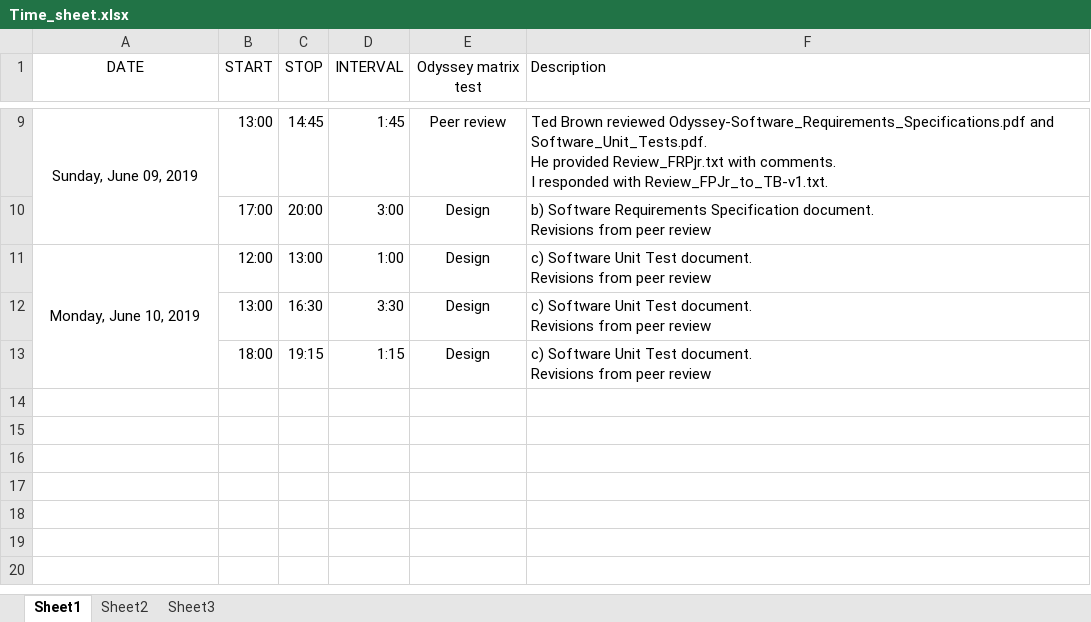
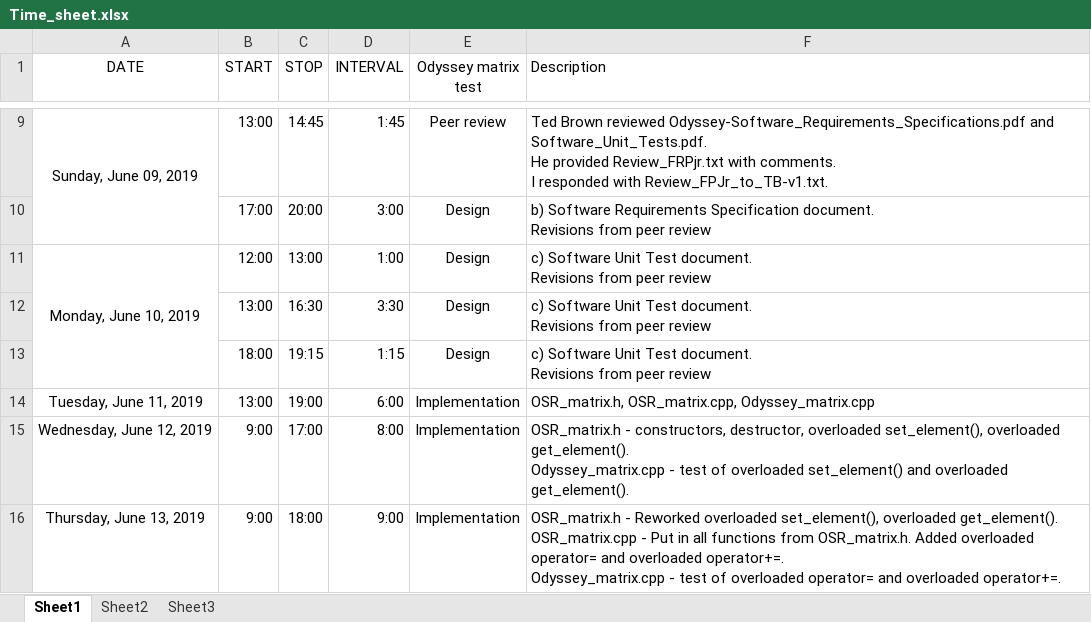
Before and after one commit to FRPutnamJr/Odyssey_test, an Excel workbook: Time_sheet.xlsx, sheet Sheet1, drawn as a sheet; only a part is shown, gaps mark what is left out; values as stored, in another font and other column widths than the file's, no borders; ↵ is a line break in a cell; the diff names each change by its address in the sheet, - before the commit and + after, or states it on an @@ line.

Commit message:
Updated

```diff
--- a/Time_sheet.xlsx (sheet Sheet1)
+++ b/Time_sheet.xlsx (sheet Sheet1)
+row 14: Tuesday, June 11, 2019 | 13:00 | 19:00 | 6:00 | Implementation | OSR_matrix.h, OSR_matrix.cpp, Odyssey_matrix.cpp
+row 15: Wednesday, June 12, 2019 | 9:00 | 17:00 | 8:00 | Implementation | OSR_matrix.h - constructors, destructor, overloaded set_element(), overloaded get_element(). ↵ Odyssey_matrix.cpp - test of overloaded set_element() and overloaded get_element().
+row 16: Thursday, June 13, 2019 | 9:00 | 18:00 | 9:00 | Implementation | OSR_matrix.h - Reworked overloaded set_element(), overloaded get_element(). ↵ OSR_matrix.cpp - Put in all functions from OSR_matrix.h. Added overloaded operator= and overloaded operator+=. ↵ Odyssey_matrix.cpp - test of overloaded operator= and overloaded operator+=.
```
